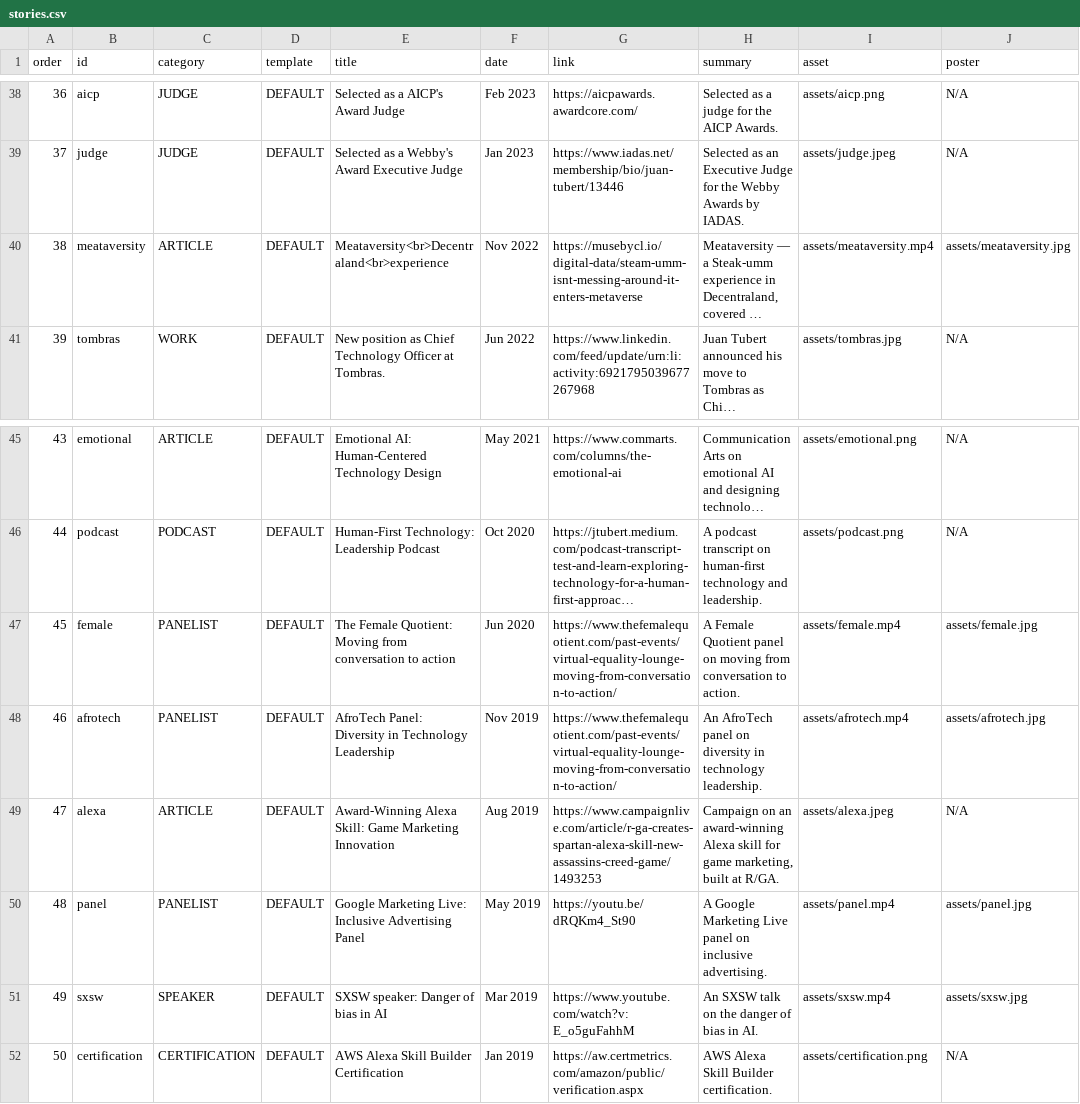
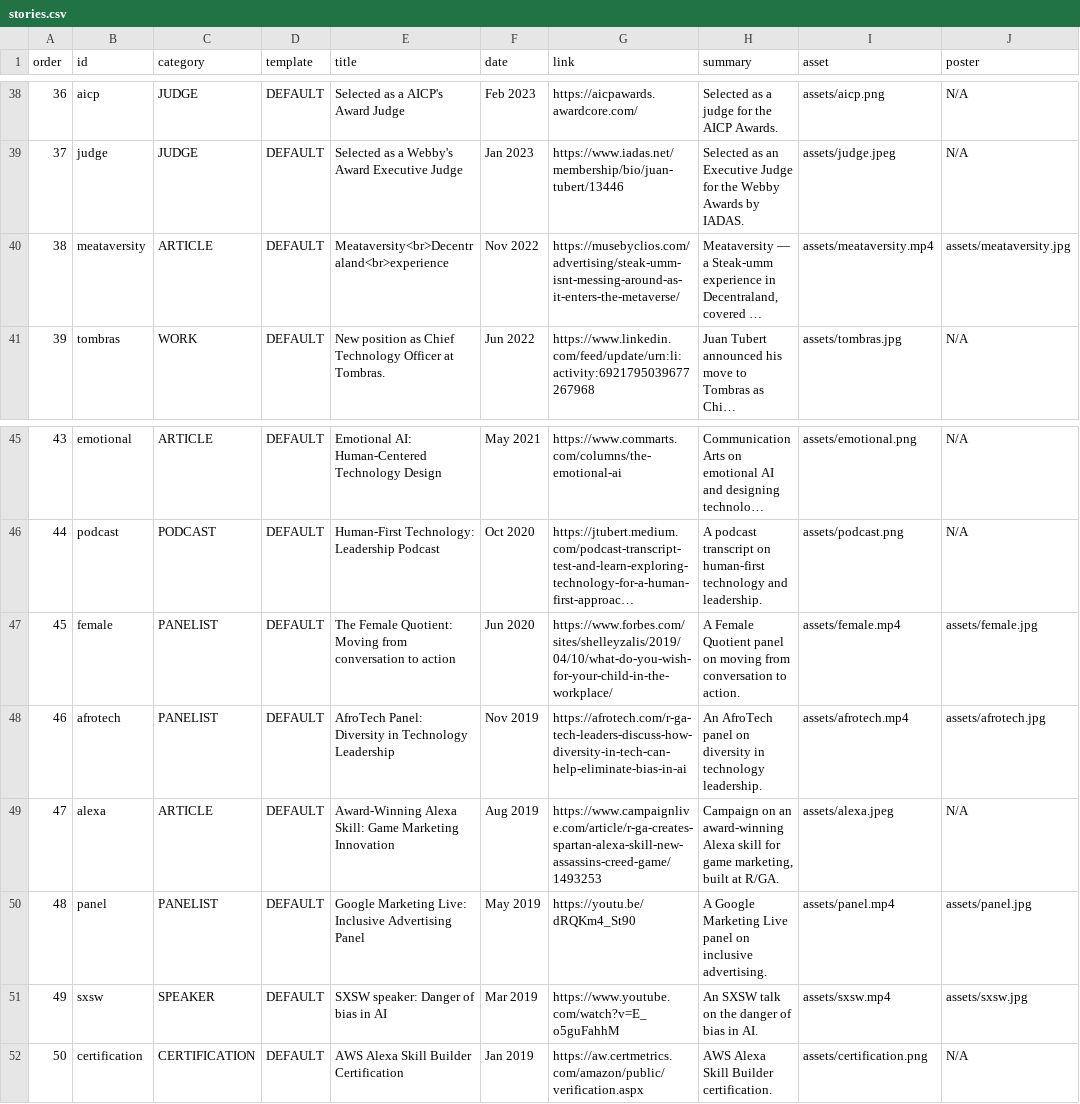
Before and after one commit to jtubert/jtubert.github.io, a CSV file: _data/stories.csv, drawn as a sheet; only a part is shown, gaps mark what is left out; long unchanged cells end in …; the diff names each change by its address in the sheet, - before the commit and + after, or states it on an @@ line.

Commit message:
Pull in the four link fixes; regenerate pages before every build
Sheet now points meataversity at Muse by Clio's current domain and path,
female at a Forbes column, afrotech at the AfroTech article, and sxsw at a
YouTube URL that parses. All four resolve, and their page titles match the
entries they belong to.

Also wires generate_pages into `local` and `build`. The entry pages are
generated from the CSV, so running jekyll straight after a download left
them stale - the meataversity page was still serving the dead musebycl.io
link after the sheet had been fixed. download_and_deploy already regenerated
them; now every path does.

```diff
--- a/_data/stories.csv
+++ b/_data/stories.csv
-G40 (link): https://musebycl.io/digital-data/steam-umm-isnt-messing-around-it-enters-metaverse
+G40 (link): https://musebyclios.com/advertising/steak-umm-isnt-messing-around-as-it-enters-the-metaverse/
-G47 (link): https://www.thefemalequotient.com/past-events/virtual-equality-lounge-moving-from-conversation-to-action/
+G47 (link): https://www.forbes.com/sites/shelleyzalis/2019/04/10/what-do-you-wish-for-your-child-in-the-workplace/
-G48 (link): https://www.thefemalequotient.com/past-events/virtual-equality-lounge-moving-from-conversation-to-action/
+G48 (link): https://afrotech.com/r-ga-tech-leaders-discuss-how-diversity-in-tech-can-help-eliminate-bias-in-ai
-G51 (link): https://www.youtube.com/watch?v: E_o5guFahhM
+G51 (link): https://www.youtube.com/watch?v=E_o5guFahhM
```
Also changed, not shown: 5 other files.
